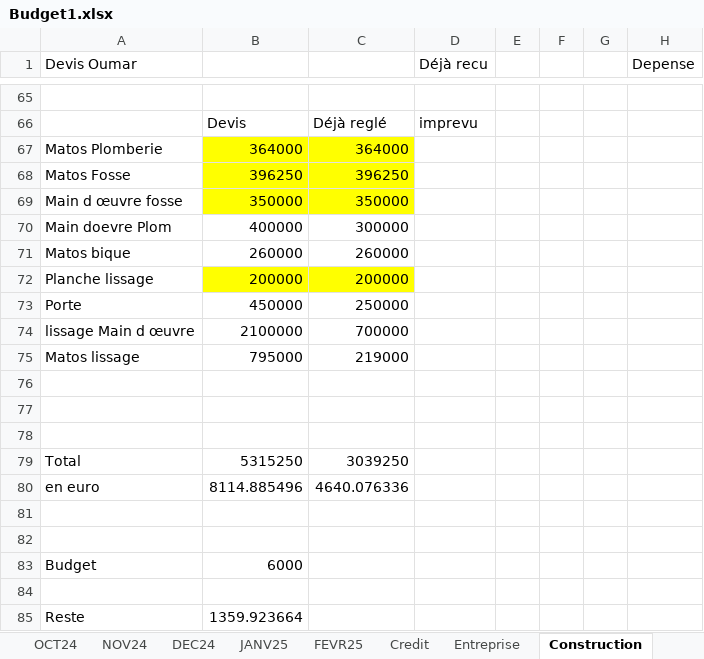
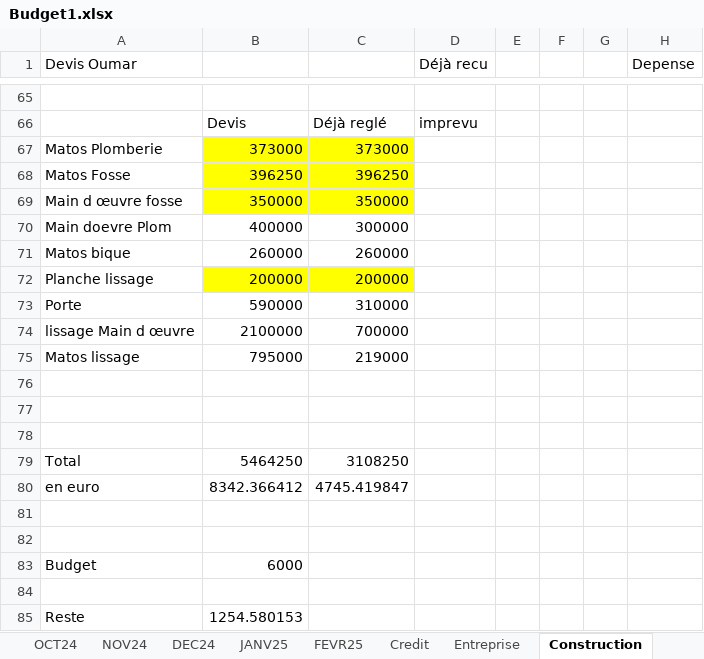
Before and after one commit to Aboudara/myDocs, an Excel workbook: Budget1.xlsx, sheet Construction, drawn as a sheet; only a part is shown, gaps mark what is left out; values as stored, in another font and other column widths than the file's, no borders; the diff names each change by its address in the sheet, - before the commit and + after, or states it on an @@ line.

```diff
--- a/Budget1.xlsx (sheet Construction)
+++ b/Budget1.xlsx (sheet Construction)
-B67: 364000
+B67: 373000
-C67: 364000
+C67: 373000
-B73: 450000
+B73: 590000
-C73: 250000
+C73: 310000
-B79: 5315250
+B79: 5464250
-C79: 3039250
+C79: 3108250
-B80: 8114.885496
+B80: 8342.366412
-C80: 4640.076336
+C80: 4745.419847
-B85: 1359.923664
+B85: 1254.580153
```
Also changed, not shown: sheet FEVR25.
